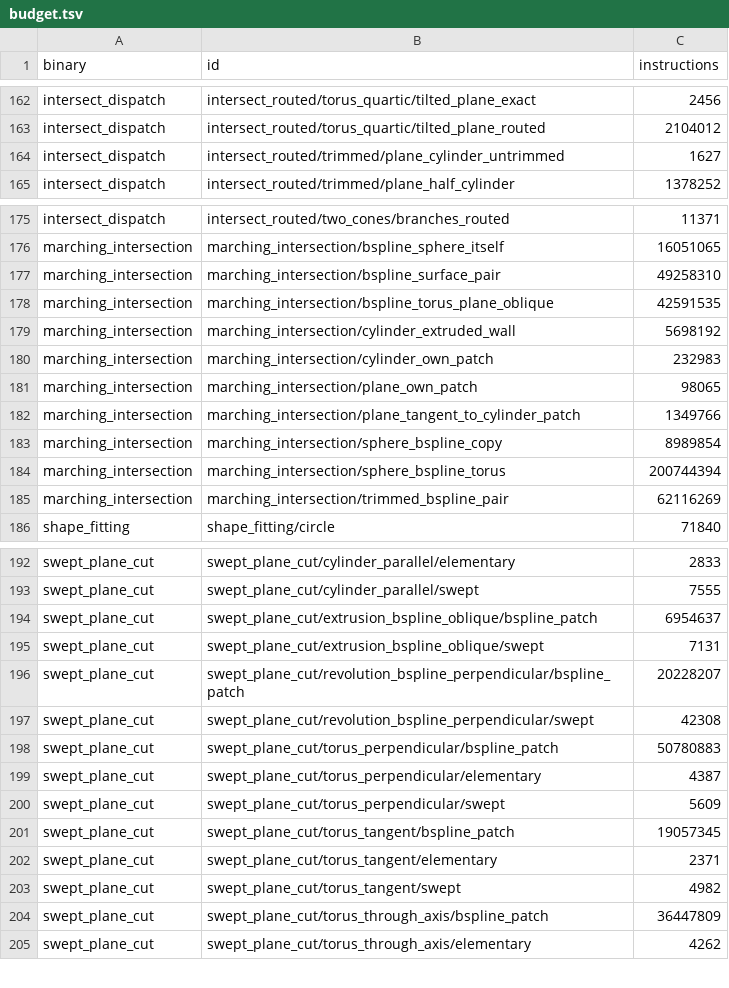
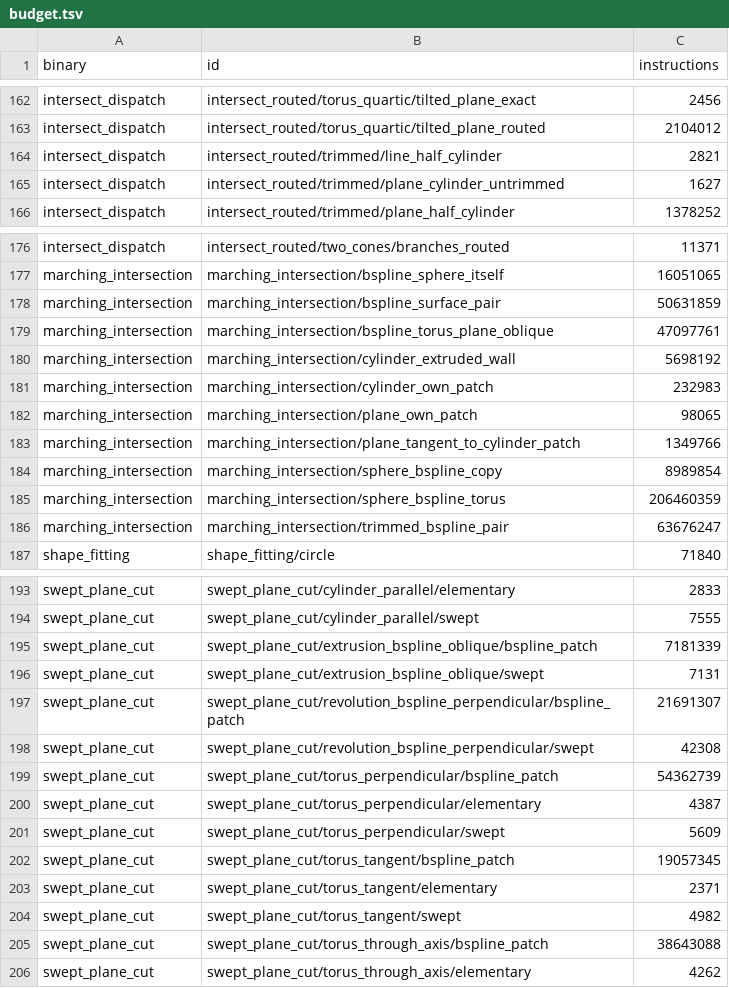
Before and after one commit to geomcore/geomcore, a TSV file: benches/budget.tsv, drawn as a sheet; only a part is shown, gaps mark what is left out.

```diff
--- a/benches/budget.tsv
+++ b/benches/budget.tsv
@@ -163,2 +163,3 @@ intersect_dispatch	intersect_routed/torus_quartic/tilted_plane_exact	2456
 intersect_dispatch	intersect_routed/torus_quartic/tilted_plane_routed	2104012
+intersect_dispatch	intersect_routed/trimmed/line_half_cylinder	2821
 intersect_dispatch	intersect_routed/trimmed/plane_cylinder_untrimmed	1627
@@ -176,4 +177,4 @@ intersect_dispatch	intersect_routed/two_cones/branches_routed	11371
 marching_intersection	marching_intersection/bspline_sphere_itself	16051065
-marching_intersection	marching_intersection/bspline_surface_pair	49258310
-marching_intersection	marching_intersection/bspline_torus_plane_oblique	42591535
+marching_intersection	marching_intersection/bspline_surface_pair	50631859
+marching_intersection	marching_intersection/bspline_torus_plane_oblique	47097761
 marching_intersection	marching_intersection/cylinder_extruded_wall	5698192
@@ -183,4 +184,4 @@ marching_intersection	marching_intersection/plane_tangent_to_cylinder_patch	1349
 marching_intersection	marching_intersection/sphere_bspline_copy	8989854
-marching_intersection	marching_intersection/sphere_bspline_torus	200744394
-marching_intersection	marching_intersection/trimmed_bspline_pair	62116269
+marching_intersection	marching_intersection/sphere_bspline_torus	206460359
+marching_intersection	marching_intersection/trimmed_bspline_pair	63676247
 shape_fitting	shape_fitting/circle	71840
@@ -193,7 +194,7 @@ swept_plane_cut	swept_plane_cut/cylinder_parallel/elementary	2833
 swept_plane_cut	swept_plane_cut/cylinder_parallel/swept	7555
-swept_plane_cut	swept_plane_cut/extrusion_bspline_oblique/bspline_patch	6954637
+swept_plane_cut	swept_plane_cut/extrusion_bspline_oblique/bspline_patch	7181339
 swept_plane_cut	swept_plane_cut/extrusion_bspline_oblique/swept	7131
-swept_plane_cut	swept_plane_cut/revolution_bspline_perpendicular/bspline_patch	20228207
+swept_plane_cut	swept_plane_cut/revolution_bspline_perpendicular/bspline_patch	21691307
 swept_plane_cut	swept_plane_cut/revolution_bspline_perpendicular/swept	42308
-swept_plane_cut	swept_plane_cut/torus_perpendicular/bspline_patch	50780883
+swept_plane_cut	swept_plane_cut/torus_perpendicular/bspline_patch	54362739
 swept_plane_cut	swept_plane_cut/torus_perpendicular/elementary	4387
@@ -203,3 +204,3 @@ swept_plane_cut	swept_plane_cut/torus_tangent/elementary	2371
 swept_plane_cut	swept_plane_cut/torus_tangent/swept	4982
-swept_plane_cut	swept_plane_cut/torus_through_axis/bspline_patch	36447809
+swept_plane_cut	swept_plane_cut/torus_through_axis/bspline_patch	38643088
 swept_plane_cut	swept_plane_cut/torus_through_axis/elementary	4262
```
Also changed, not shown: 2 other files.
